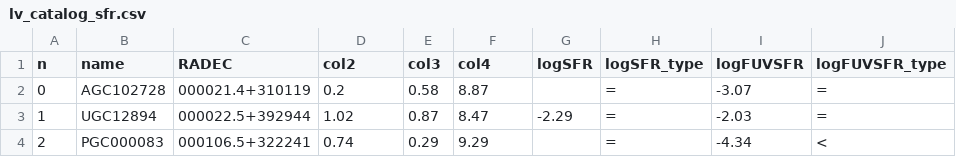
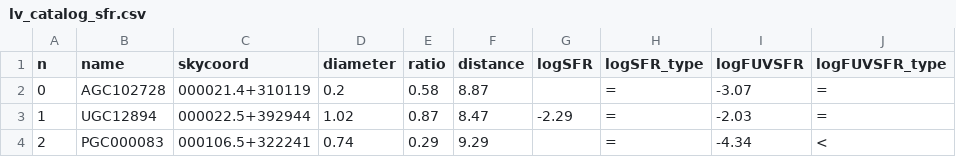
Before and after one commit to grburgess/grb_shader, a CSV file: grb_shader/data/lv_catalog_sfr.csv, drawn as a sheet; only a part is shown; the diff names each change by its address in the sheet, - before the commit and + after, or states it on an @@ line.

```diff
--- a/grb_shader/data/lv_catalog_sfr.csv
+++ b/grb_shader/data/lv_catalog_sfr.csv
-C1: RADEC
+C1: skycoord
-D1: col2
+D1: diameter
-E1: col3
+E1: ratio
-F1: col4
+F1: distance
```
Also changed, not shown: 5 other files.
